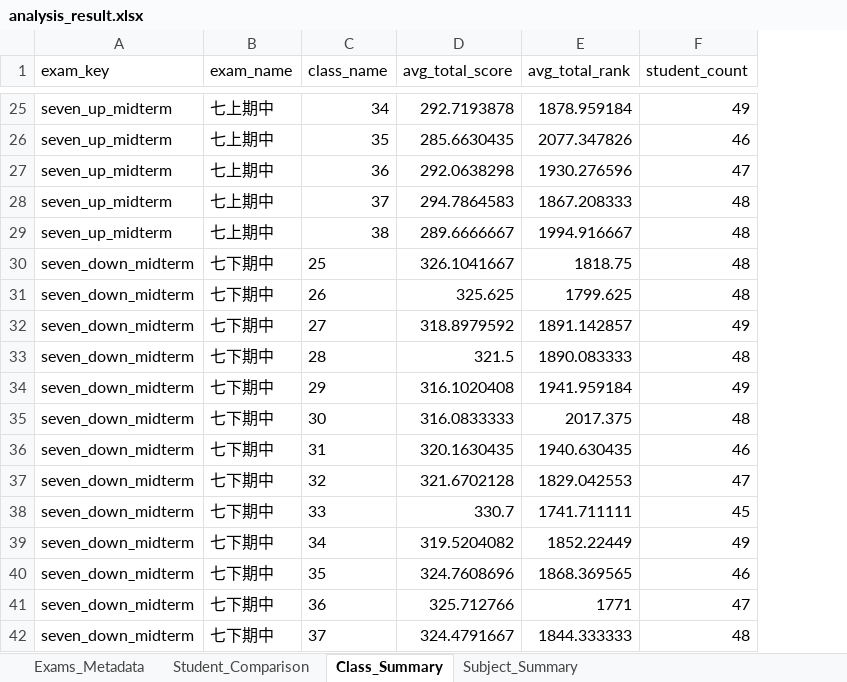
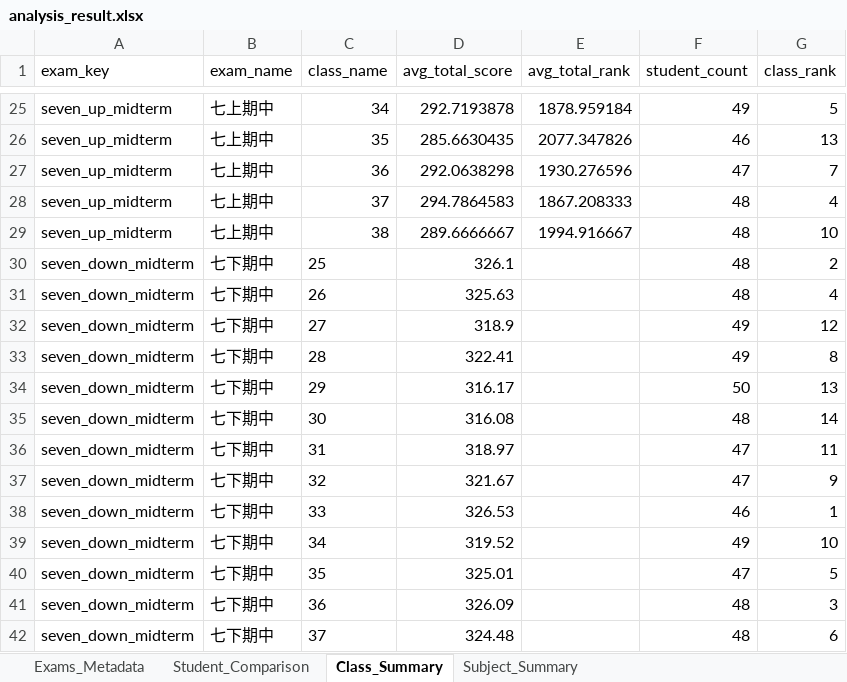
Before and after one commit to renzixinyue/Data-Analysis-Dashboard, an Excel workbook: analysis_result.xlsx, sheet Class_Summary, drawn as a sheet; only a part is shown, gaps mark what is left out; values as stored, in another font and other column widths than the file's, no borders; the diff covers the shown part only; the diff names each change by its address in the sheet, - before the commit and + after, or states it on an @@ line.

Commit message:
fix: align class average chart with official midterm summary (v1.2.2)

```diff
--- a/analysis_result.xlsx (sheet Class_Summary)
+++ b/analysis_result.xlsx (sheet Class_Summary)
+column G (class_rank), rows 25-42: 5 | 13 | 7 | 4 | 10 | 2 | 4 | 12 | 8 | 13 | 14 | 11 | 9 | 1 | 10 | 5 | 3 | 6
-D30 (avg_total_score): 326.1041667
+D30 (avg_total_score): 326.1
-E30 (avg_total_rank): 1818.75
+E30 (avg_total_rank): (empty)
-D31 (avg_total_score): 325.625
+D31 (avg_total_score): 325.63
-E31 (avg_total_rank): 1799.625
+E31 (avg_total_rank): (empty)
-D32 (avg_total_score): 318.8979592
+D32 (avg_total_score): 318.9
-E32 (avg_total_rank): 1891.142857
+E32 (avg_total_rank): (empty)
-D33 (avg_total_score): 321.5
+D33 (avg_total_score): 322.41
-E33 (avg_total_rank): 1890.083333
+E33 (avg_total_rank): (empty)
-F33 (student_count): 48
+F33 (student_count): 49
-D34 (avg_total_score): 316.1020408
+D34 (avg_total_score): 316.17
-E34 (avg_total_rank): 1941.959184
+E34 (avg_total_rank): (empty)
-F34 (student_count): 49
+F34 (student_count): 50
-D35 (avg_total_score): 316.0833333
+D35 (avg_total_score): 316.08
-E35 (avg_total_rank): 2017.375
+E35 (avg_total_rank): (empty)
-D36 (avg_total_score): 320.1630435
+D36 (avg_total_score): 318.97
-E36 (avg_total_rank): 1940.630435
+E36 (avg_total_rank): (empty)
-F36 (student_count): 46
+F36 (student_count): 47
-D37 (avg_total_score): 321.6702128
+D37 (avg_total_score): 321.67
-E37 (avg_total_rank): 1829.042553
+E37 (avg_total_rank): (empty)
-D38 (avg_total_score): 330.7
+D38 (avg_total_score): 326.53
-E38 (avg_total_rank): 1741.711111
+E38 (avg_total_rank): (empty)
-F38 (student_count): 45
+F38 (student_count): 46
-D39 (avg_total_score): 319.5204082
+D39 (avg_total_score): 319.52
-E39 (avg_total_rank): 1852.22449
+E39 (avg_total_rank): (empty)
-D40 (avg_total_score): 324.7608696
+D40 (avg_total_score): 325.01
-E40 (avg_total_rank): 1868.369565
+E40 (avg_total_rank): (empty)
-F40 (student_count): 46
+F40 (student_count): 47
-D41 (avg_total_score): 325.712766
+D41 (avg_total_score): 326.09
-E41 (avg_total_rank): 1771
+E41 (avg_total_rank): (empty)
-F41 (student_count): 47
+F41 (student_count): 48
-D42 (avg_total_score): 324.4791667
+D42 (avg_total_score): 324.48
-E42 (avg_total_rank): 1844.333333
+E42 (avg_total_rank): (empty)
```
Also changed, not shown: 3 edited cells elsewhere in this sheet, sheet Student_Comparison, sheet Exams_Metadata, 4 other files.
